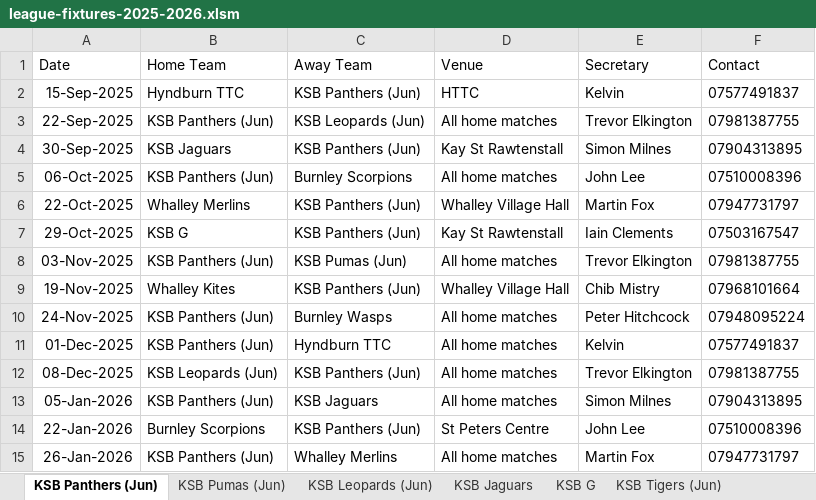
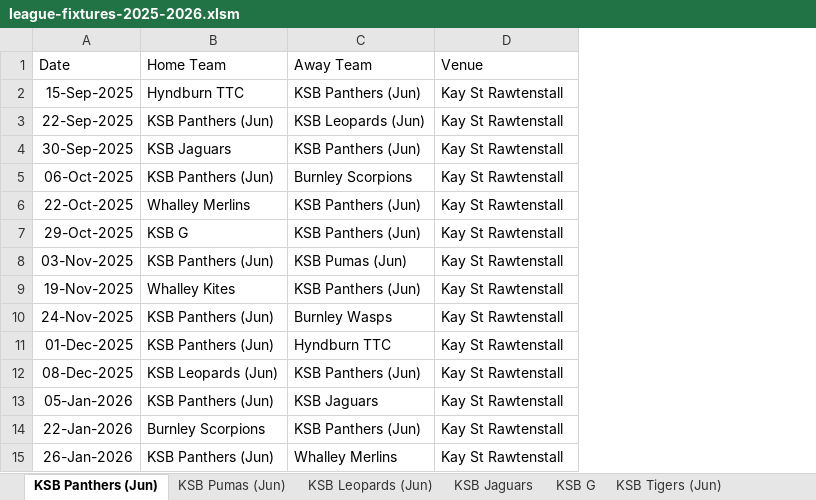
Before and after one commit to Daven-code/KSB-Table-Tennis, an Excel workbook: league-fixtures-2025-2026.xlsm, sheet KSB Panthers (Jun), drawn as a sheet; values as stored, in another font and other column widths than the file's, no borders; the diff names each change by its address in the sheet, - before the commit and + after, or states it on an @@ line.

```diff
--- a/league-fixtures-2025-2026.xlsm (sheet KSB Panthers (Jun))
+++ b/league-fixtures-2025-2026.xlsm (sheet KSB Panthers (Jun))
-column E (Secretary), rows 2-15: Kelvin | Trevor Elkington | Simon Milnes | John Lee | Martin Fox | Iain Clements | Trevor Elkington | Chib Mistry | Peter Hitchcock | Kelvin | Trevor Elkington | Simon Milnes | John Lee | Martin Fox
-column F (Contact), rows 2-15: 07577491837 | 07981387755 | 07904313895 | 07510008396 | 07947731797 | 07503167547 | 07981387755 | 07968101664 | 07948095224 | 07577491837 | 07981387755 | 07904313895 | 07510008396 | 07947731797
-D2 (Venue): HTTC
+D2 (Venue): Kay St Rawtenstall
-D3 (Venue): All home matches
+D3 (Venue): Kay St Rawtenstall
-D5 (Venue): All home matches
+D5 (Venue): Kay St Rawtenstall
-D6 (Venue): Whalley Village Hall
+D6 (Venue): Kay St Rawtenstall
-D8 (Venue): All home matches
+D8 (Venue): Kay St Rawtenstall
-D9 (Venue): Whalley Village Hall
+D9 (Venue): Kay St Rawtenstall
-D10:D13 (Venue): All home matches
+D10:D13 (Venue): Kay St Rawtenstall
-D14 (Venue): St Peters Centre
+D14 (Venue): Kay St Rawtenstall
-D15 (Venue): All home matches
+D15 (Venue): Kay St Rawtenstall
```
Also changed, not shown: sheet KSB Fixtures, sheet KSB Tigers (Jun), sheet KSB Pumas (Jun), sheet KSB Leopards (Jun), sheet KSB F, sheet KSB G, 7 more sheets, 28 other files.
